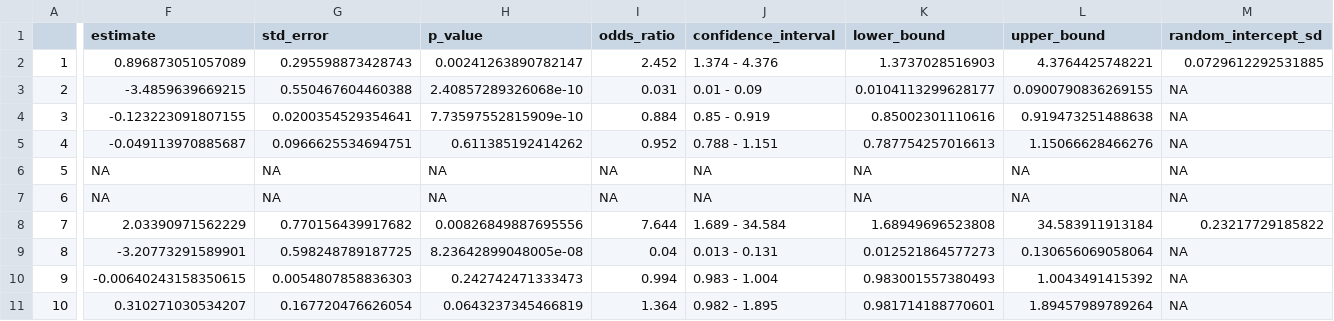
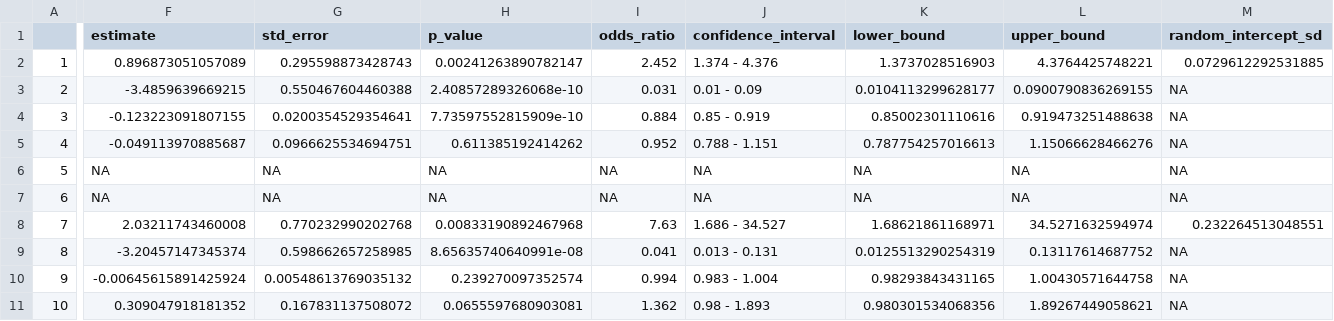
Before and after one commit to Common-Longitudinal-ICU-data-Format/CLIF_Proning_Incidence_Severe_ARF, a CSV file: output/Hopkinstwo_period_models.csv, drawn as a sheet; only a part is shown, gaps mark what is left out; the diff covers the shown part only; the diff names each change by its address in the sheet, - before the commit and + after, or states it on an @@ line.

```diff
--- a/output/Hopkinstwo_period_models.csv
+++ b/output/Hopkinstwo_period_models.csv
-F8 (estimate): 2.03390971562229
+F8 (estimate): 2.03211743460008
-G8 (std_error): 0.770156439917682
+G8 (std_error): 0.770232990202768
-H8 (p_value): 0.00826849887695556
+H8 (p_value): 0.00833190892467968
-I8 (odds_ratio): 7.644
+I8 (odds_ratio): 7.63
-J8 (confidence_interval): 1.689 - 34.584
+J8 (confidence_interval): 1.686 - 34.527
-K8 (lower_bound): 1.68949696523808
+K8 (lower_bound): 1.68621861168971
-L8 (upper_bound): 34.583911913184
+L8 (upper_bound): 34.5271632594974
-M8 (random_intercept_sd): 0.23217729185822
+M8 (random_intercept_sd): 0.232264513048551
-F9 (estimate): -3.20773291589901
+F9 (estimate): -3.20457147345374
-G9 (std_error): 0.598248789187725
+G9 (std_error): 0.598662657258985
-H9 (p_value): 8.23642899048005e-08
+H9 (p_value): 8.65635740640991e-08
-I9 (odds_ratio): 0.04
+I9 (odds_ratio): 0.041
-K9 (lower_bound): 0.012521864577273
+K9 (lower_bound): 0.0125513290254319
-L9 (upper_bound): 0.130656069058064
+L9 (upper_bound): 0.13117614687752
-F10 (estimate): -0.00640243158350615
+F10 (estimate): -0.00645615891425924
-G10 (std_error): 0.0054807858836303
+G10 (std_error): 0.00548613769035132
-H10 (p_value): 0.242742471333473
+H10 (p_value): 0.239270097352574
-K10 (lower_bound): 0.983001557380493
+K10 (lower_bound): 0.98293843431165
-L10 (upper_bound): 1.0043491415392
+L10 (upper_bound): 1.00430571644758
-F11 (estimate): 0.310271030534207
+F11 (estimate): 0.309047918181352
-G11 (std_error): 0.167720476626054
+G11 (std_error): 0.167831137508072
-H11 (p_value): 0.0643237345466819
+H11 (p_value): 0.0655597680903081
-I11 (odds_ratio): 1.364
+I11 (odds_ratio): 1.362
-J11 (confidence_interval): 0.982 - 1.895
+J11 (confidence_interval): 0.98 - 1.893
-K11 (lower_bound): 0.981714188770601
+K11 (lower_bound): 0.980301534068356
-L11 (upper_bound): 1.89457989789264
+L11 (upper_bound): 1.89267449058621
```
Also changed, not shown: 1 added row, 75 edited cells and row numbers in column A elsewhere in this file, output/Hopkins_adjusted_models.csv, 2 other files.
